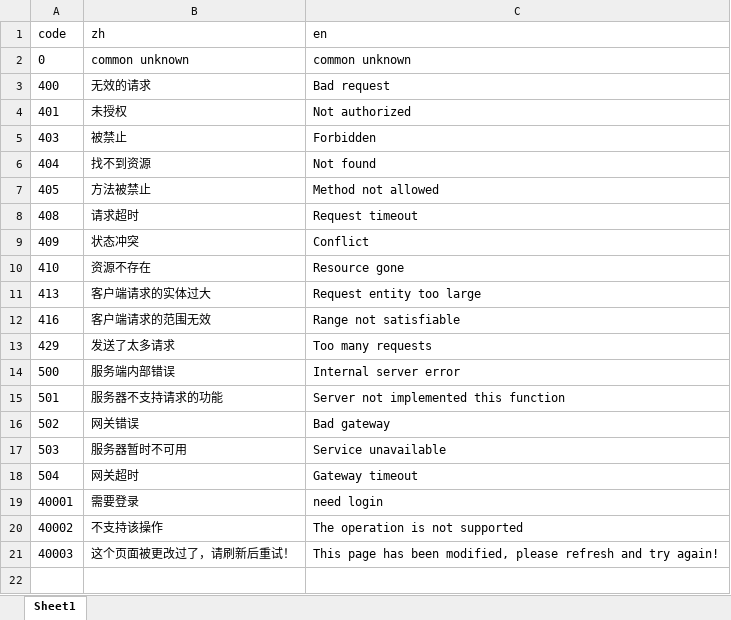
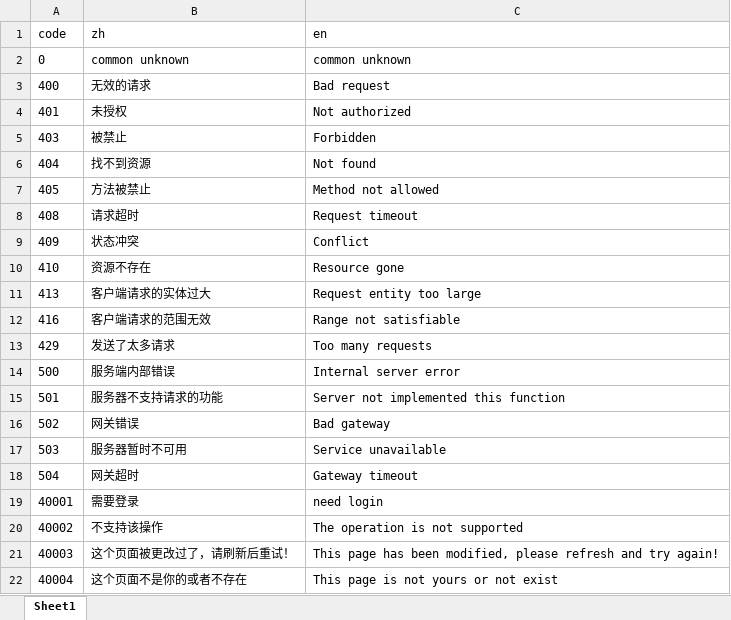
Before and after one commit to forgeturl/forgeturl-server, an Excel workbook: app/api/docs/fe_ecode/zh_en.xlsx, sheet Sheet1, drawn as a sheet; values as stored, in another font and other column widths than the file's, no borders; the diff names each change by its address in the sheet, - before the commit and + after, or states it on an @@ line.

```diff
--- a/app/api/docs/fe_ecode/zh_en.xlsx (sheet Sheet1)
+++ b/app/api/docs/fe_ecode/zh_en.xlsx (sheet Sheet1)
+row 22: 40004 | 这个页面不是你的或者不存在 | This page is not yours or not exist
```
Also changed, not shown: 16 other files.
